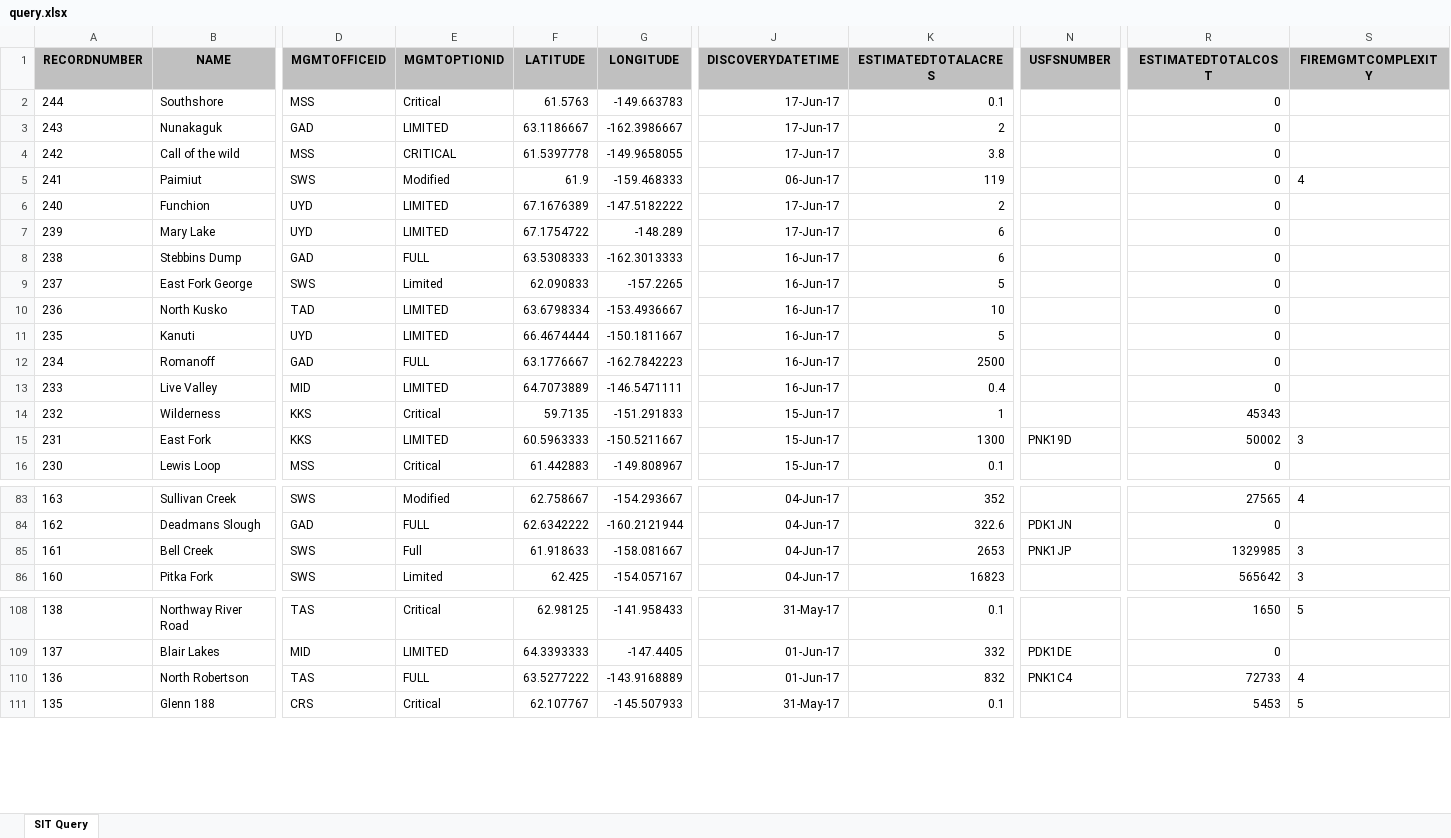
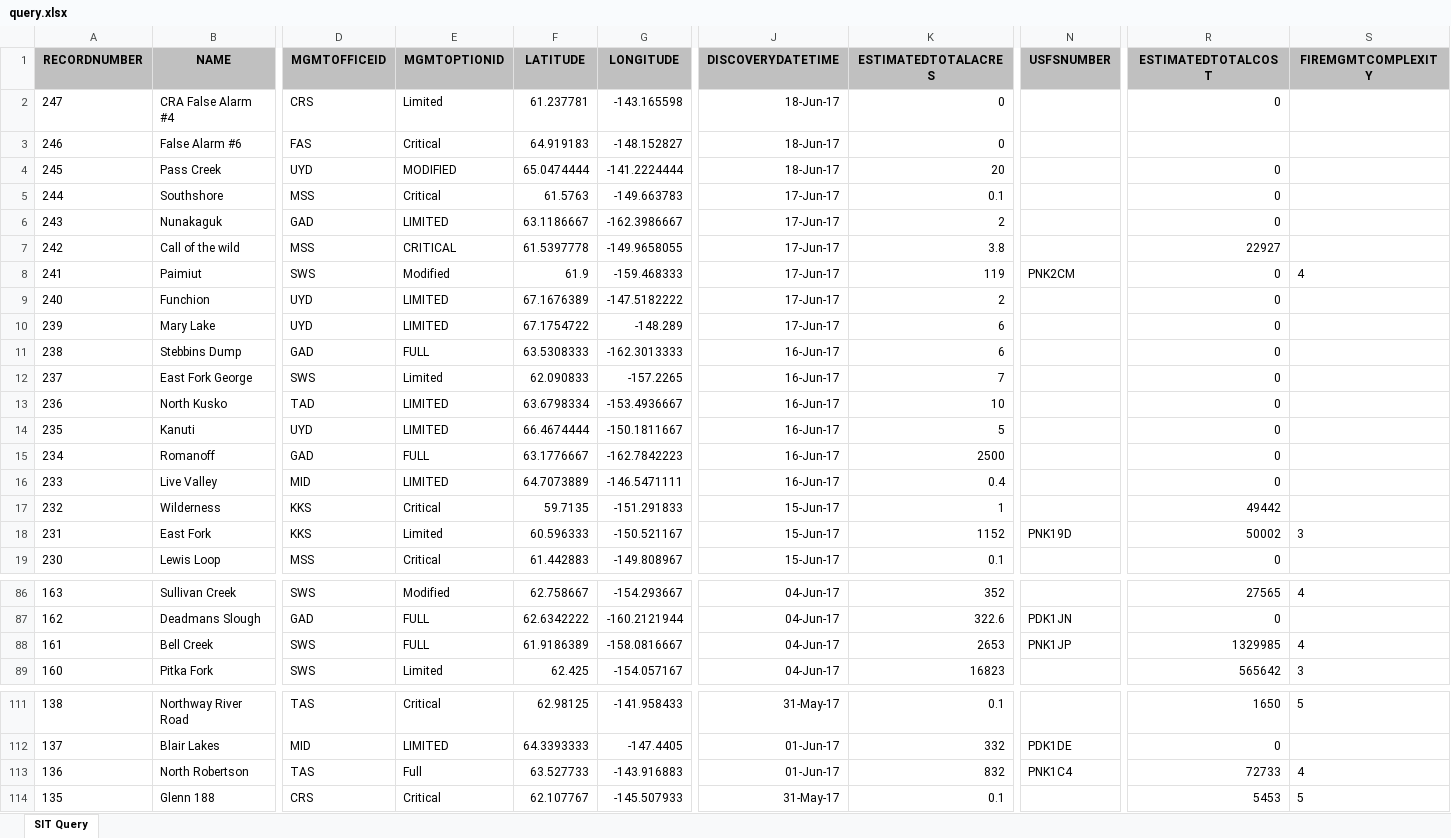
Before and after one commit to benmatheson/fire, an Excel workbook: query.xlsx, sheet SIT Query, drawn as a sheet; only a part is shown, gaps mark what is left out; values as stored, in another font and other column widths than the file's, no borders; addresses are those after the commit; rows hold the shown columns only; the diff covers the shown part only; the diff names each change by its address in the sheet, - before the commit and + after, or states it on an @@ line.

```diff
--- a/query.xlsx (sheet SIT Query)
+++ b/query.xlsx (sheet SIT Query)
+row 2: 247 | CRA False Alarm #4 | CRS | Limited | 61.237781 | -143.165598 | 18-Jun-17 | 0 |  | 0
+row 3: 246 | False Alarm #6 | FAS | Critical | 64.919183 | -148.152827 | 18-Jun-17 | 0
+row 4: 245 | Pass Creek | UYD | MODIFIED | 65.0474444 | -141.2224444 | 18-Jun-17 | 20 |  | 0
-R7 (ESTIMATEDTOTALCOST): 0
+R7 (ESTIMATEDTOTALCOST): 22927
-J8 (DISCOVERYDATETIME): 06-Jun-17
+J8 (DISCOVERYDATETIME): 17-Jun-17
-N8 (USFSNUMBER): (empty)
+N8 (USFSNUMBER): PNK2CM
-K12 (ESTIMATEDTOTALACRES): 5
+K12 (ESTIMATEDTOTALACRES): 7
-R17 (ESTIMATEDTOTALCOST): 45343
+R17 (ESTIMATEDTOTALCOST): 49442
-E18 (MGMTOPTIONID): LIMITED
+E18 (MGMTOPTIONID): Limited
-F18 (LATITUDE): 60.5963333
+F18 (LATITUDE): 60.596333
-G18 (LONGITUDE): -150.5211667
+G18 (LONGITUDE): -150.521167
-K18 (ESTIMATEDTOTALACRES): 1300
+K18 (ESTIMATEDTOTALACRES): 1152
-E88 (MGMTOPTIONID): Full
+E88 (MGMTOPTIONID): FULL
-F88 (LATITUDE): 61.918633
+F88 (LATITUDE): 61.9186389
-G88 (LONGITUDE): -158.081667
+G88 (LONGITUDE): -158.0816667
-S88 (FIREMGMTCOMPLEXITY): 3
+S88 (FIREMGMTCOMPLEXITY): 4
-E113 (MGMTOPTIONID): FULL
+E113 (MGMTOPTIONID): Full
-F113 (LATITUDE): 63.5277222
+F113 (LATITUDE): 63.527733
-G113 (LONGITUDE): -143.9168889
+G113 (LONGITUDE): -143.916883
```
Also changed, not shown: 6 edited cells elsewhere in this sheet, 4 other files.
